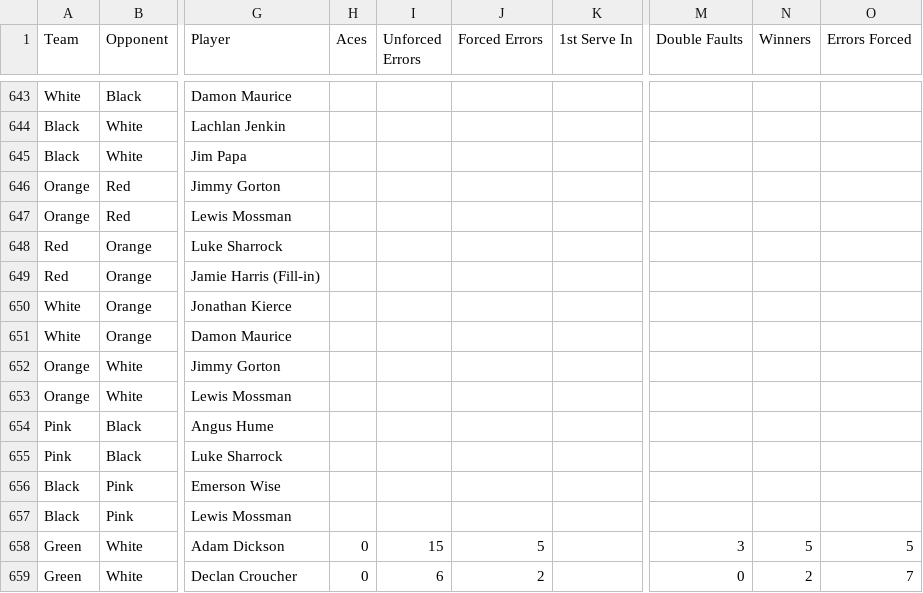
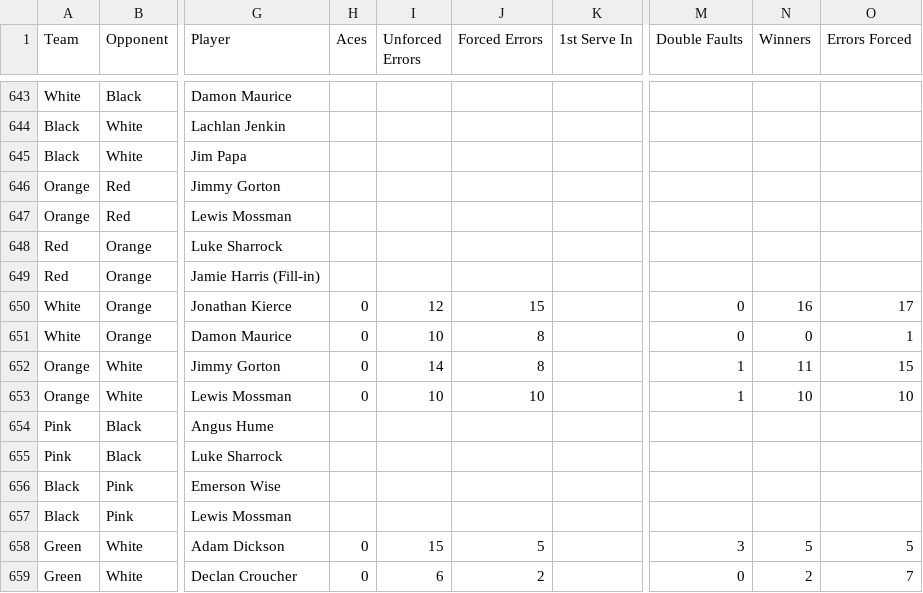
Before and after one commit to jono-kierce/tnt-website, a CSV file: data/alltimestats.csv, drawn as a sheet; only a part is shown, gaps mark what is left out; the diff names each change by its address in the sheet, - before the commit and + after, or states it on an @@ line.

Commit message:
s3 final stats

```diff
--- a/data/alltimestats.csv
+++ b/data/alltimestats.csv
-H650:H653 (Aces): (empty)
+H650:H653 (Aces): 0
-I650 (Unforced Errors): (empty)
+I650 (Unforced Errors): 12
-J650 (Forced Errors): (empty)
+J650 (Forced Errors): 15
-M650:M651 (Double Faults): (empty)
+M650:M651 (Double Faults): 0
-N650 (Winners): (empty)
+N650 (Winners): 16
-O650 (Errors Forced): (empty)
+O650 (Errors Forced): 17
-I651 (Unforced Errors): (empty)
+I651 (Unforced Errors): 10
-J651:J652 (Forced Errors): (empty)
+J651:J652 (Forced Errors): 8
-N651 (Winners): (empty)
+N651 (Winners): 0
-O651 (Errors Forced): (empty)
+O651 (Errors Forced): 1
-I652 (Unforced Errors): (empty)
+I652 (Unforced Errors): 14
-M652:M653 (Double Faults): (empty)
+M652:M653 (Double Faults): 1
-N652 (Winners): (empty)
+N652 (Winners): 11
-O652 (Errors Forced): (empty)
+O652 (Errors Forced): 15
-I653 (Unforced Errors): (empty)
+I653 (Unforced Errors): 10
-J653 (Forced Errors): (empty)
+J653 (Forced Errors): 10
-N653 (Winners): (empty)
+N653 (Winners): 10
-O653 (Errors Forced): (empty)
+O653 (Errors Forced): 10
```
